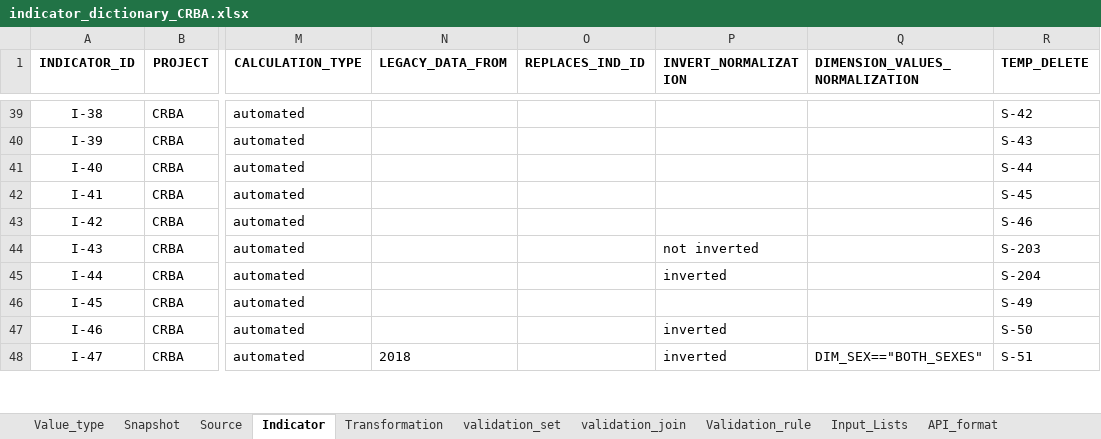
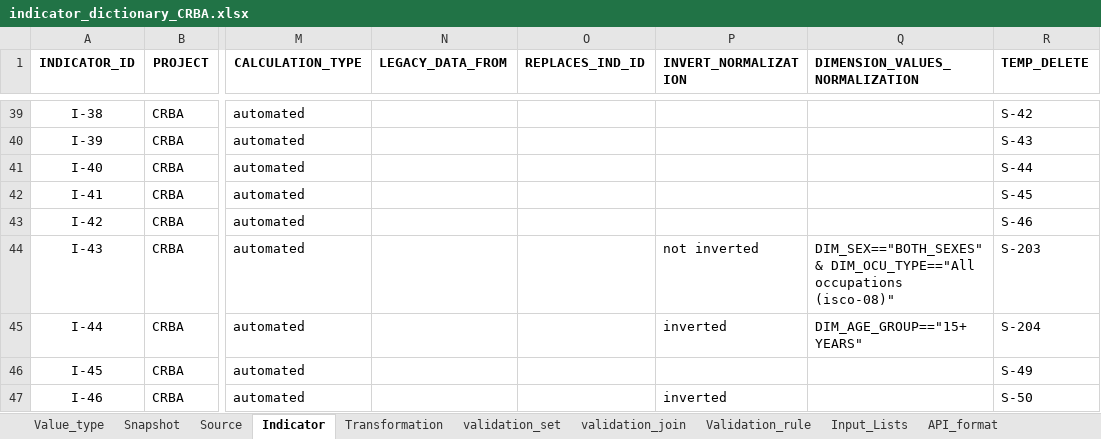
Before and after one commit to m-g-d-c/crba-etl, an Excel workbook: data_in/indicator_dictionary_CRBA.xlsx, sheet Indicator, drawn as a sheet; only a part is shown, gaps mark what is left out; the shorter side is filled out with more unchanged rows; values as stored, in another font and other column widths than the file's, no borders; the diff names each change by its address in the sheet, - before the commit and + after, or states it on an @@ line.

Commit message:
Update indicator dictionary
Required to make API loop working properly.

```diff
--- a/data_in/indicator_dictionary_CRBA.xlsx (sheet Indicator)
+++ b/data_in/indicator_dictionary_CRBA.xlsx (sheet Indicator)
-Q44 (DIMENSION_VALUES_NORMALIZATION): (empty)
+Q44 (DIMENSION_VALUES_NORMALIZATION): DIM_SEX=="BOTH_SEXES" & DIM_OCU_TYPE=="All occupations (isco-08)"
-Q45 (DIMENSION_VALUES_NORMALIZATION): (empty)
+Q45 (DIMENSION_VALUES_NORMALIZATION): DIM_AGE_GROUP=="15+ YEARS"
```
Also changed, not shown: sheet Source.
